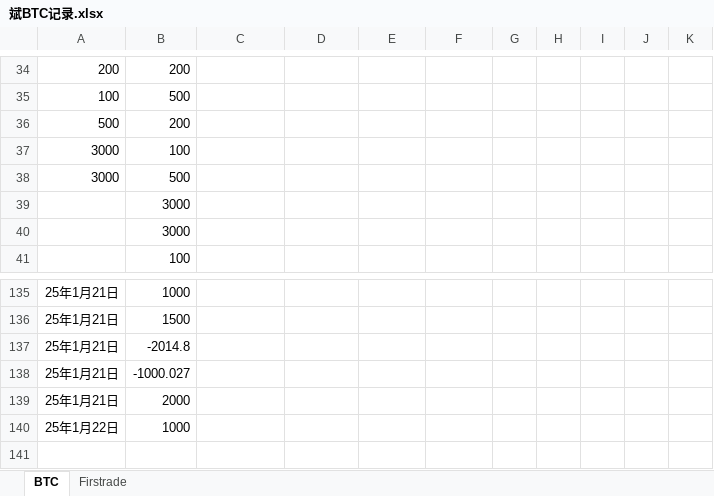
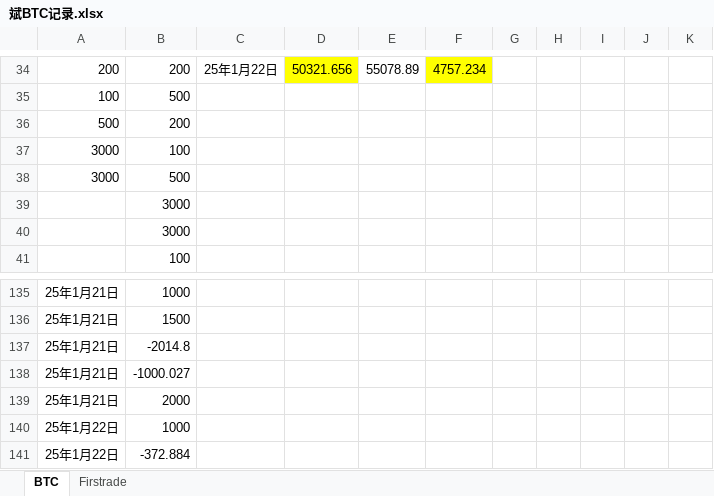
Before and after one commit to qcao2003/mother_BTC_record, an Excel workbook: 斌BTC记录.xlsx, sheet BTC, drawn as a sheet; only a part is shown, gaps mark what is left out; values as stored, in another font and other column widths than the file's, no borders; the diff covers the shown part only; the diff names each change by its address in the sheet, - before the commit and + after, or states it on an @@ line.

```diff
--- a/斌BTC记录.xlsx (sheet BTC)
+++ b/斌BTC记录.xlsx (sheet BTC)
-C34: (empty)
+C34: 25年1月22日
-D34: (empty)
+D34: 50321.656
-D34 fill: none
+D34 fill: #FFFF00
-E34: (empty)
+E34: 55078.89
-F34: (empty)
+F34: 4757.234
-F34 fill: none
+F34 fill: #FFFF00
+row 141: 25年1月22日 | -372.884
```
Also changed, not shown: 57 edited cells elsewhere in this sheet, 小贞灵USDT.xlsx.
